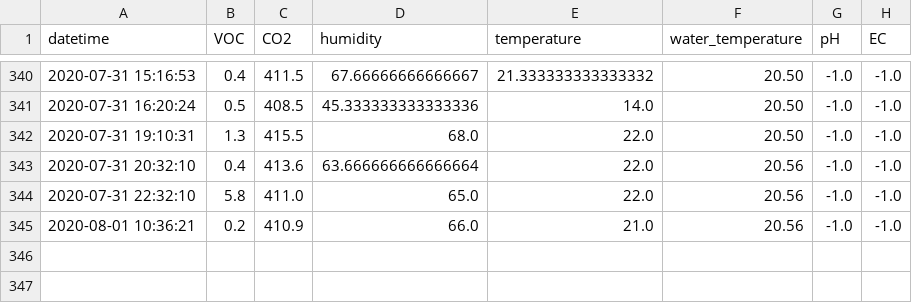
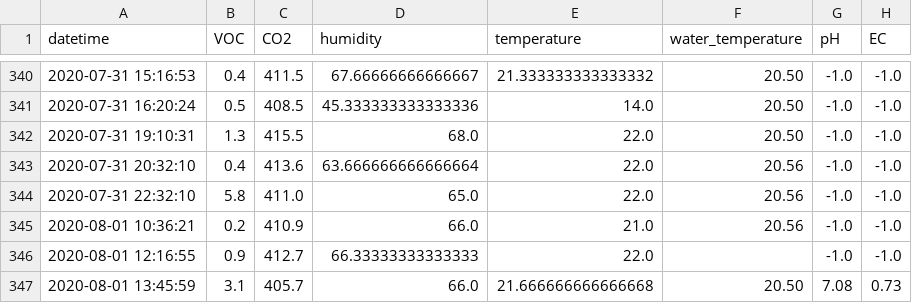
Before and after one commit to symeonn/grow-box-data, a CSV file: gb_csv/grow_data.csv, drawn as a sheet; only a part is shown, gaps mark what is left out; the diff names each change by its address in the sheet, - before the commit and + after, or states it on an @@ line.

Commit message:
data push

```diff
--- a/gb_csv/grow_data.csv
+++ b/gb_csv/grow_data.csv
+row 346: 2020-08-01 12:16:55 | 0.9 | 412.7 | 66.33333333333333 | 22.0 |  | -1.0 | -1.0
+row 347: 2020-08-01 13:45:59 | 3.1 | 405.7 | 66.0 | 21.666666666666668 | 20.50 | 7.08 | 0.73
```
Also changed, not shown: 5 other files.
